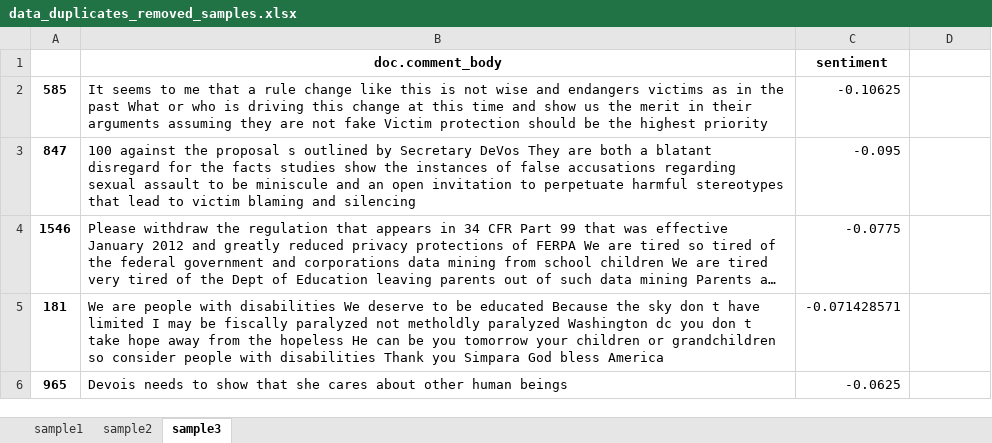
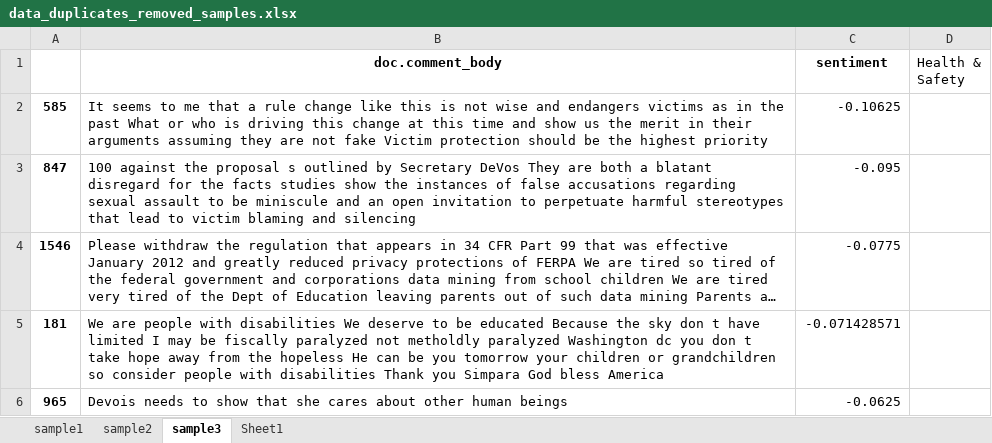
Before and after one commit to Nishnha/Title-IX-Call-for-Comments-Analysis, an Excel workbook: data/samples/data_duplicates_removed_samples.xlsx, sheet sample3, drawn as a sheet; only a part is shown; long unchanged cells end in …; values as stored, in another font and other column widths than the file's, no borders; the diff names each change by its address in the sheet, - before the commit and + after, or states it on an @@ line.

Commit message:
Modified duplicates removed spreadsheet and added a new spreadsheet with all samples hand-coded.

```diff
--- a/data/samples/data_duplicates_removed_samples.xlsx (sheet sample3)
+++ b/data/samples/data_duplicates_removed_samples.xlsx (sheet sample3)
+sheet tab: Sheet1
-D1: (empty)
+D1: Health & Safety
```
Also changed, not shown: sheet sample2, sheet sample1, 1 other file.
